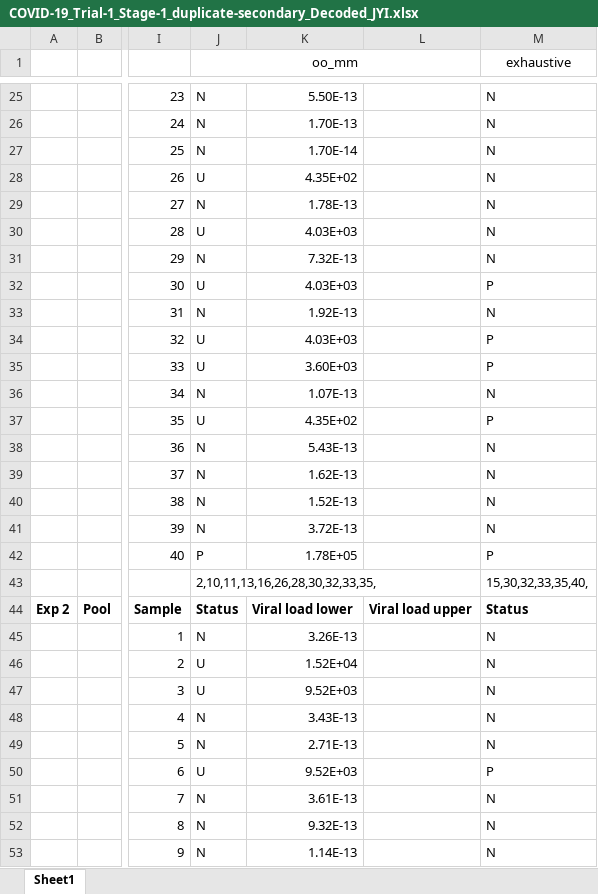
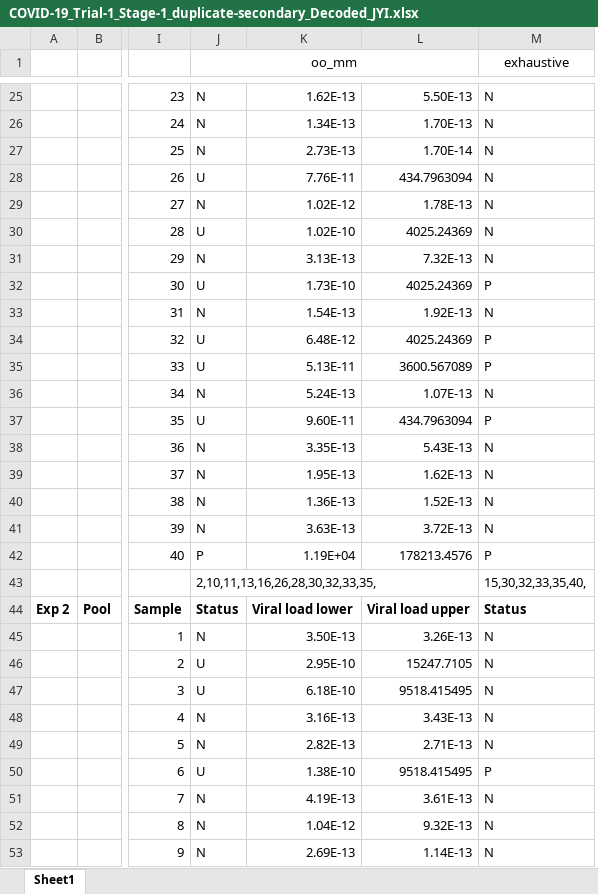
Before and after one commit to JAMES-YI/00_CS_Virus_Testing-main, an Excel workbook: outputs/COVID-19_Trial-1_Stage-1_duplicate-secondary_Decoded_JYI.xlsx, sheet Sheet1, drawn as a sheet; only a part is shown, gaps mark what is left out; values as stored, in another font and other column widths than the file's, no borders; removed rows and columns are numbered as before the commit, all else as after; the diff covers the shown part only; the diff names each change by its address in the sheet, - before the commit and + after, or states it on an @@ line.

```diff
--- a/outputs/COVID-19_Trial-1_Stage-1_duplicate-secondary_Decoded_JYI.xlsx (sheet Sheet1)
+++ b/outputs/COVID-19_Trial-1_Stage-1_duplicate-secondary_Decoded_JYI.xlsx (sheet Sheet1)
+column K, rows 25-53: 1.62E-13 | 1.34E-13 | 2.73E-13 | 7.76E-11 | 1.02E-12 | 1.02E-10 | 3.13E-13 | 1.73E-10 | 1.54E-13 | 6.48E-12 | 5.13E-11 | 5.24E-13 | 9.60E-11 | 3.35E-13 | 1.95E-13 | 1.36E-13 | 3.63E-13 | 1.19E+04 |  | Viral load lower | 3.50E-13 | 2.95E-10 | 6.18E-10 | 3.16E-13 | 2.82E-13 | 1.38E-10 | 4.19E-13 | 1.04E-12 | 2.69E-13
-column L, row 44: Viral load upper
-L28: 4.35E+02
+L28: 434.7963094
-L30: 4.03E+03
+L30: 4025.24369
-L32: 4.03E+03
+L32: 4025.24369
-L34: 4.03E+03
+L34: 4025.24369
-L35: 3.60E+03
+L35: 3600.567089
-L37: 4.35E+02
+L37: 434.7963094
-L42: 1.78E+05
+L42: 178213.4576
-L44: Viral load lower
+L44: Viral load upper
-L46: 1.52E+04
+L46: 15247.7105
-L47: 9.52E+03
+L47: 9518.415495
-L50: 9.52E+03
+L50: 9518.415495
```
Also changed, not shown: 11 edited cells elsewhere in this sheet, outputs/COVID-19_Trial-1_Stage-1_duplicate-primary_Decoded_JYI.xlsx, outputs/COVID-19_Trial-1_Stage-2_duplicate-primary_Decoded_JYI.xlsx, 3 other files.
